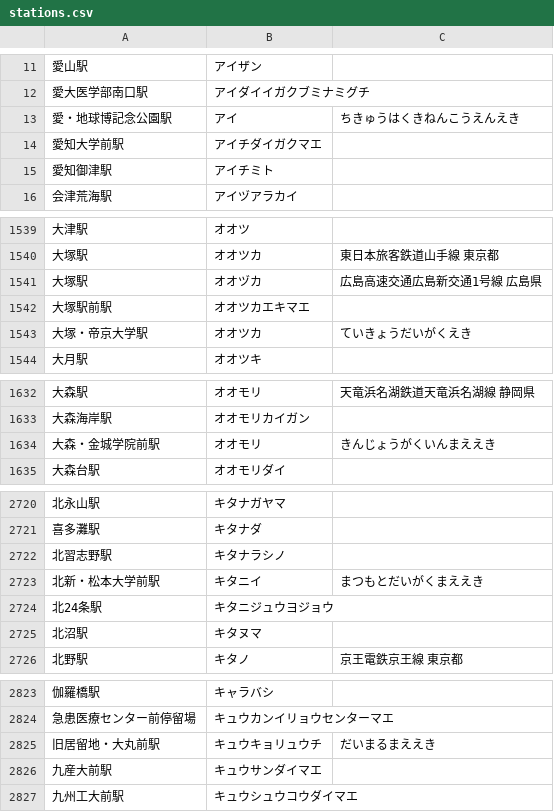
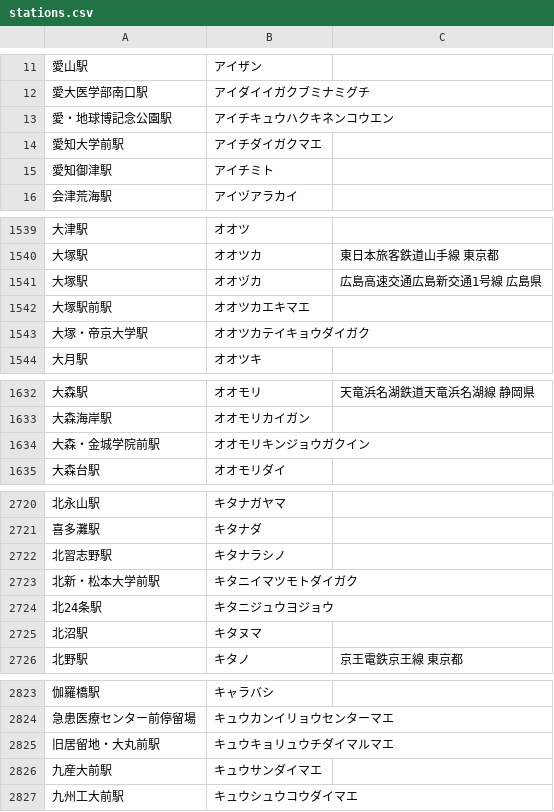
Before and after one commit to tsg-ut/slackbot, a CSV file: tashibot/stations.csv, drawn as a sheet; only a part is shown, gaps mark what is left out; the diff covers the shown part only.

Commit message:
tashibot: Fix errors in stations.csv

```diff
--- a/tashibot/stations.csv
+++ b/tashibot/stations.csv
@@ -12,3 +12,3 @@
 愛大医学部南口駅,アイダイイガクブミナミグチ,
-愛・地球博記念公園駅,アイ,ちきゅうはくきねんこうえんえき
+愛・地球博記念公園駅,アイチキュウハクキネンコウエン,
 愛知大学前駅,アイチダイガクマエ,
@@ -1542,3 +1542,3 @@
 大塚駅前駅,オオツカエキマエ,
-大塚・帝京大学駅,オオツカ,ていきょうだいがくえき
+大塚・帝京大学駅,オオツカテイキョウダイガク,
 大月駅,オオツキ,
@@ -1633,3 +1633,3 @@
 大森海岸駅,オオモリカイガン,
-大森・金城学院前駅,オオモリ,きんじょうがくいんまええき
+大森・金城学院前駅,オオモリキンジョウガクイン,
 大森台駅,オオモリダイ,
@@ -2722,3 +2722,3 @@
 北習志野駅,キタナラシノ,
-北新・松本大学前駅,キタニイ,まつもとだいがくまええき
+北新・松本大学前駅,キタニイマツモトダイガク,
 北24条駅,キタニジュウヨジョウ,
@@ -2824,3 +2824,3 @@
 急患医療センター前停留場,キュウカンイリョウセンターマエ,
-旧居留地・大丸前駅,キュウキョリュウチ,だいまるまええき
+旧居留地・大丸前駅,キュウキョリュウチダイマルマエ,
 九産大前駅,キュウサンダイマエ,
```
Also changed, not shown: 29 edited cells elsewhere in this file.
